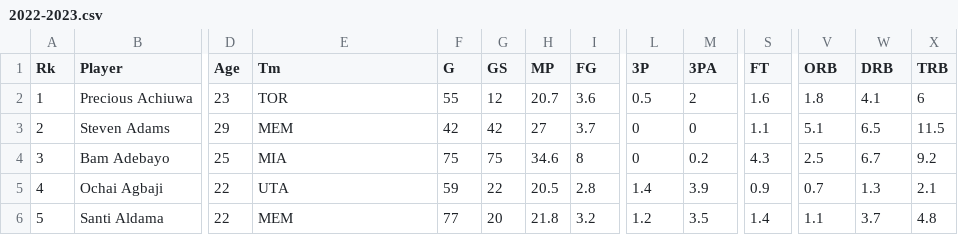
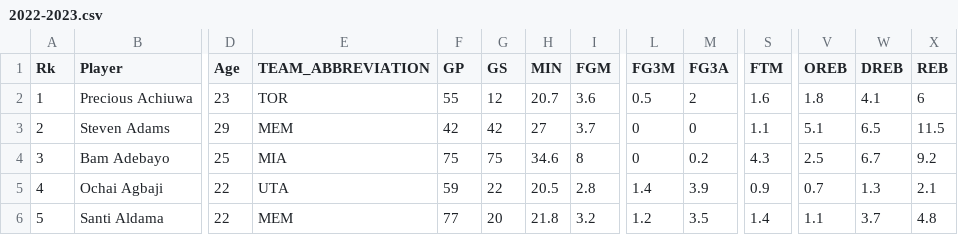
Before and after one commit to joshuaenoch/fantasy-basketball-predictor, a CSV file: src/scripts/season_data/2022-2023.csv, drawn as a sheet; only a part is shown, gaps mark what is left out; the diff names each change by its address in the sheet, - before the commit and + after, or states it on an @@ line.

```diff
--- a/src/scripts/season_data/2022-2023.csv
+++ b/src/scripts/season_data/2022-2023.csv
-E1: Tm
+E1: TEAM_ABBREVIATION
-F1: G
+F1: GP
-H1: MP
+H1: MIN
-I1: FG
+I1: FGM
-L1: 3P
+L1: FG3M
-M1: 3PA
+M1: FG3A
-S1: FT
+S1: FTM
-V1: ORB
+V1: OREB
-W1: DRB
+W1: DREB
-X1: TRB
+X1: REB
```
Also changed, not shown: 17 other files.
